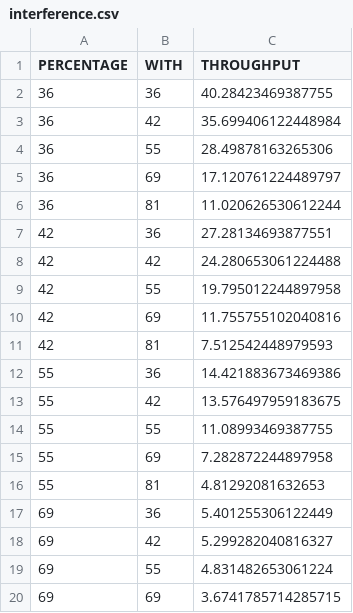
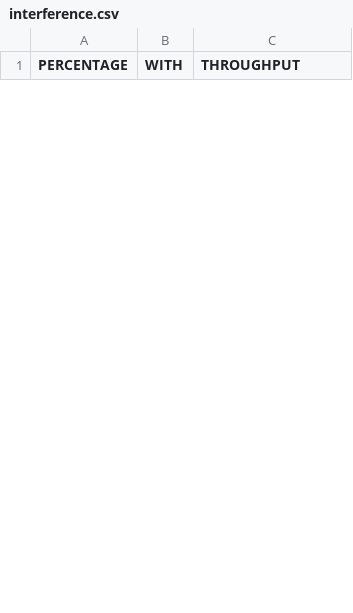
Before and after one commit to homeless-sushi/Thesis-Controller, a CSV file: scripts/nbody_interference/interference.csv, drawn as a sheet; only a part is shown; the diff covers the shown part only.

```diff
--- a/scripts/nbody_interference/interference.csv
+++ b/scripts/nbody_interference/interference.csv
@@ -1,20 +1 @@
 PERCENTAGE,WITH,THROUGHPUT
-36,36,40.28423469387755
-36,42,35.699406122448984
-36,55,28.49878163265306
-36,69,17.120761224489797
-36,81,11.020626530612244
-42,36,27.28134693877551
-42,42,24.280653061224488
-42,55,19.795012244897958
-42,69,11.755755102040816
-42,81,7.512542448979593
-55,36,14.421883673469386
-55,42,13.576497959183675
-55,55,11.08993469387755
-55,69,7.282872244897958
-55,81,4.81292081632653
-69,36,5.401255306122449
-69,42,5.299282040816327
-69,55,4.831482653061224
-69,69,3.6741785714285715
```
Also changed, not shown: 25 added rows and 6 removed rows elsewhere in this file, scripts/nbody_interference/estimated_interference.csv, 2 other files.
